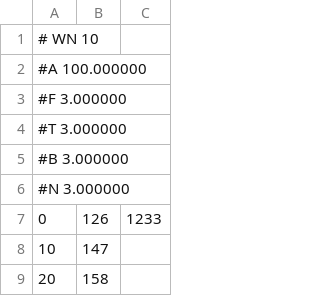
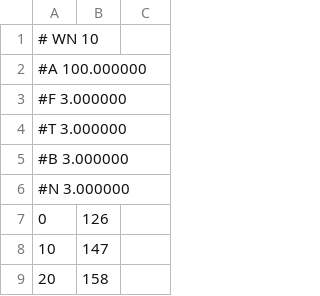
Before and after one commit to purin-ok/atk-system, a CSV file: 演習3/smple_err.csv, drawn as a sheet; only a part is shown.

```diff
--- a/演習3/smple_err.csv
+++ b/演習3/smple_err.csv
@@ -6,3 +6,3 @@
 #N 3.000000
-   0, 126,1233
+   0, 126
   10, 147
```
Also changed, not shown: 演習3/smple_editing.csv, 26 other files.
